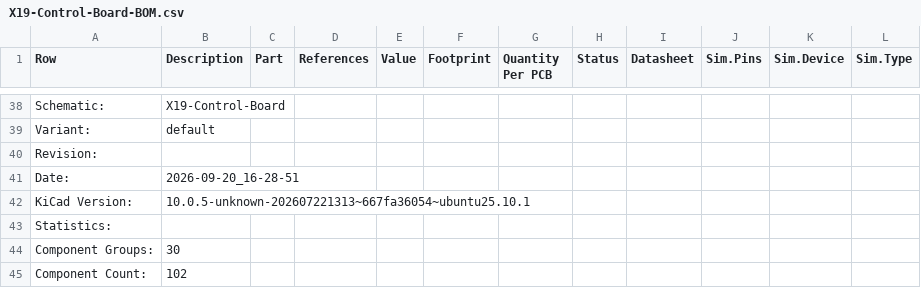
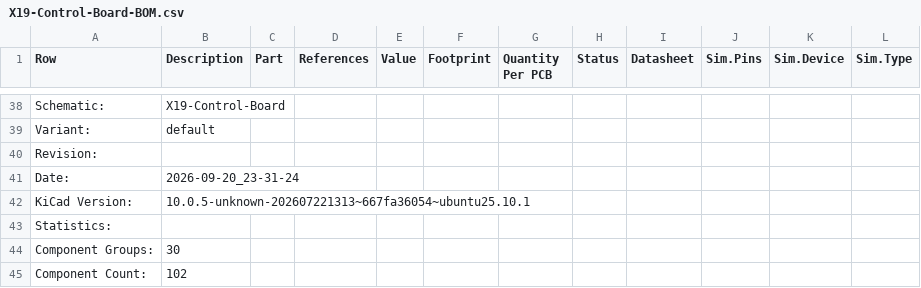
Before and after one commit to purduerov/X19-Control-Board, a CSV file: X19-Control-Board-BOM.csv, drawn as a sheet; only a part is shown, gaps mark what is left out.

```diff
--- a/X19-Control-Board-BOM.csv
+++ b/X19-Control-Board-BOM.csv
@@ -40,3 +40,3 @@ Variant:,default
 Revision:,
-Date:,2026-09-20_16-28-51
+Date:,2026-09-20_23-31-24
 KiCad Version:,10.0.5-unknown-202607221313~667fa36054~ubuntu25.10.1
```
Also changed, not shown: 4 other files.
